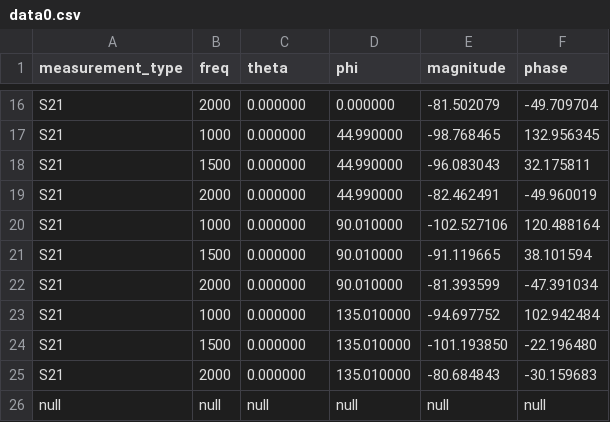
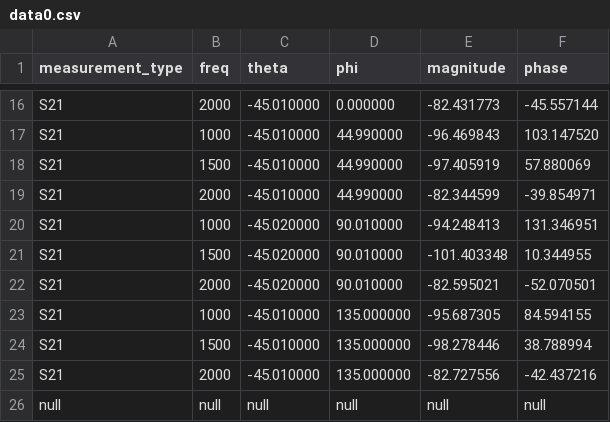
Before and after one commit to Wireless-Research-Tester/Automated-Wireless-Research-Tester, a CSV file: data/data0.csv, drawn as a sheet; only a part is shown, gaps mark what is left out; the diff covers the shown part only; the diff names each change by its address in the sheet, - before the commit and + after, or states it on an @@ line.

```diff
--- a/data/data0.csv
+++ b/data/data0.csv
-C16:C19 (theta): 0.000000
+C16:C19 (theta): -45.010000
-E16 (magnitude): -81.502079
+E16 (magnitude): -82.431773
-F16 (phase): -49.709704
+F16 (phase): -45.557144
-E17 (magnitude): -98.768465
+E17 (magnitude): -96.469843
-F17 (phase): 132.956345
+F17 (phase): 103.147520
-E18 (magnitude): -96.083043
+E18 (magnitude): -97.405919
-F18 (phase): 32.175811
+F18 (phase): 57.880069
-E19 (magnitude): -82.462491
+E19 (magnitude): -82.344599
-F19 (phase): -49.960019
+F19 (phase): -39.854971
-C20:C22 (theta): 0.000000
+C20:C22 (theta): -45.020000
-E20 (magnitude): -102.527106
+E20 (magnitude): -94.248413
-F20 (phase): 120.488164
+F20 (phase): 131.346951
-E21 (magnitude): -91.119665
+E21 (magnitude): -101.403348
-F21 (phase): 38.101594
+F21 (phase): 10.344955
-E22 (magnitude): -81.393599
+E22 (magnitude): -82.595021
-F22 (phase): -47.391034
+F22 (phase): -52.070501
-C23:C25 (theta): 0.000000
+C23:C25 (theta): -45.010000
-D23:D25 (phi): 135.010000
+D23:D25 (phi): 135.000000
-E23 (magnitude): -94.697752
+E23 (magnitude): -95.687305
-F23 (phase): 102.942484
+F23 (phase): 84.594155
-E24 (magnitude): -101.193850
+E24 (magnitude): -98.278446
-F24 (phase): -22.196480
+F24 (phase): 38.788994
-E25 (magnitude): -80.684843
+E25 (magnitude): -82.727556
-F25 (phase): -30.159683
+F25 (phase): -42.437216
```
Also changed, not shown: 45 edited cells elsewhere in this file, 8 other files.
